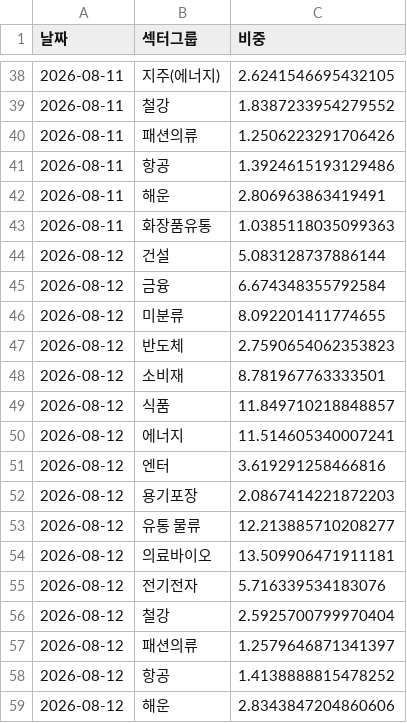
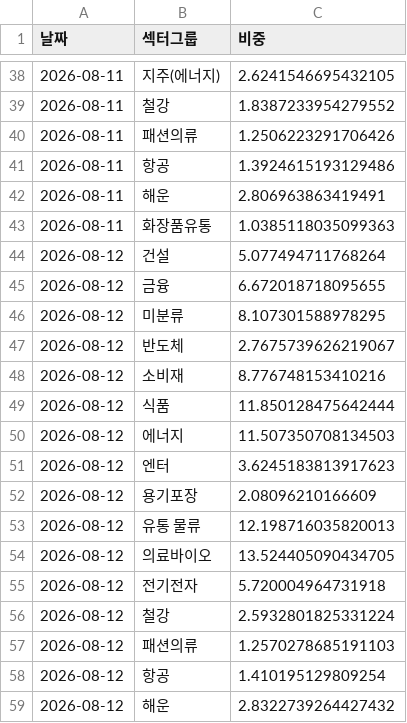
Before and after one commit to frel7022-png/files1, a CSV file: sector_history.csv, drawn as a sheet; only a part is shown, gaps mark what is left out.

Commit message:
sector_history.csv 업데이트

```diff
--- a/sector_history.csv
+++ b/sector_history.csv
@@ -43,17 +43,17 @@
 2026-08-11,화장품유통,1.0385118035099363
-2026-08-12,건설,5.083128737886144
-2026-08-12,금융,6.674348355792584
-2026-08-12,미분류,8.092201411774655
-2026-08-12,반도체,2.7590654062353823
-2026-08-12,소비재,8.781967763333501
-2026-08-12,식품,11.849710218848857
-2026-08-12,에너지,11.514605340007241
-2026-08-12,엔터,3.619291258466816
-2026-08-12,용기포장,2.0867414221872203
-2026-08-12,유통 물류,12.213885710208277
-2026-08-12,의료바이오,13.509906471911181
-2026-08-12,전기전자,5.716339534183076
-2026-08-12,철강,2.5925700799970404
-2026-08-12,패션의류,1.2579646871341397
-2026-08-12,항공,1.4138888815478252
-2026-08-12,해운,2.8343847204860606
+2026-08-12,건설,5.077494711768264
+2026-08-12,금융,6.672018718095655
+2026-08-12,미분류,8.107301588978295
+2026-08-12,반도체,2.7675739626219067
+2026-08-12,소비재,8.776748153410216
+2026-08-12,식품,11.850128475642444
+2026-08-12,에너지,11.507350708134503
+2026-08-12,엔터,3.6245183813917623
+2026-08-12,용기포장,2.08096210166609
+2026-08-12,유통 물류,12.198716035820013
+2026-08-12,의료바이오,13.524405090434705
+2026-08-12,전기전자,5.720004964731918
+2026-08-12,철강,2.5932801825331224
+2026-08-12,패션의류,1.2570278685191103
+2026-08-12,항공,1.410195129809254
+2026-08-12,해운,2.8322739264427432
```
